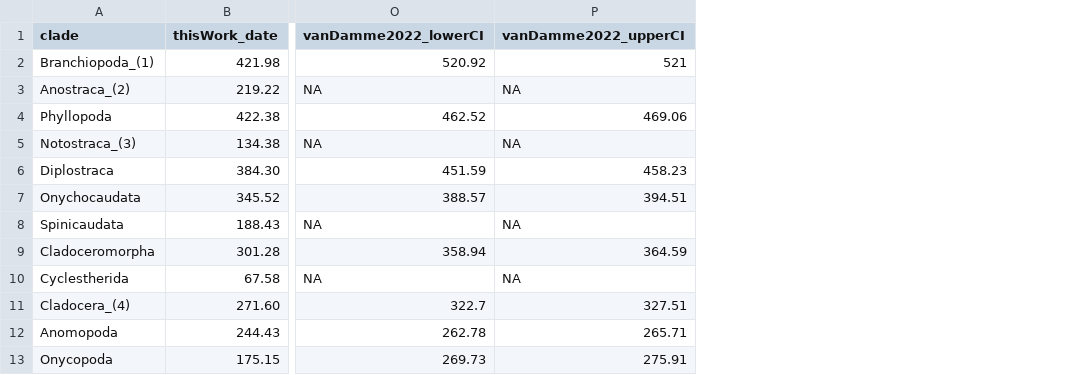
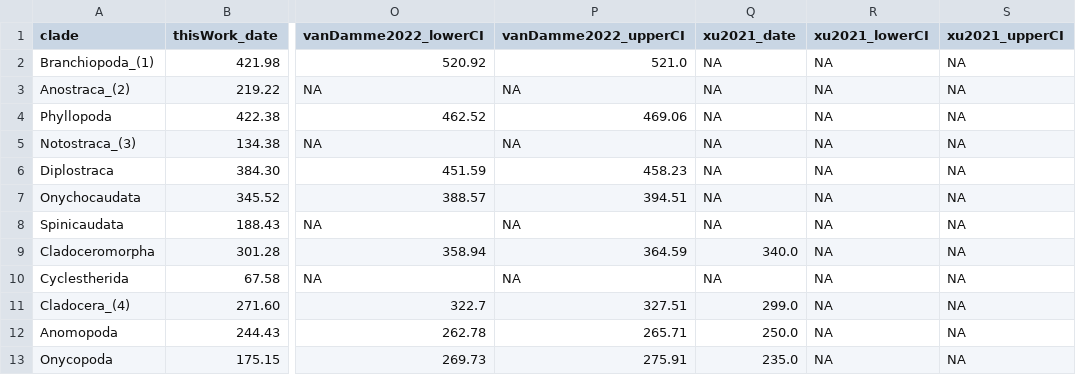
Before and after one commit to NiccoloRighetti/Branchio_Tree, a TSV file: figures/figure2/dates.tsv, drawn as a sheet; only a part is shown, gaps mark what is left out; the diff names each change by its address in the sheet, - before the commit and + after, or states it on an @@ line.

Commit message:
update figure 2

```diff
--- a/figures/figure2/dates.tsv
+++ b/figures/figure2/dates.tsv
+column Q (xu2021_date), rows 2-13: NA | NA | NA | NA | NA | NA | NA | 340.0 | NA | 299.0 | 250.0 | 235.0
+column R (xu2021_lowerCI), rows 2-13: all NA
+column S (xu2021_upperCI), rows 2-13: all NA
-P2 (vanDamme2022_upperCI): 521
+P2 (vanDamme2022_upperCI): 521.0
```
Also changed, not shown: 2 other files.
